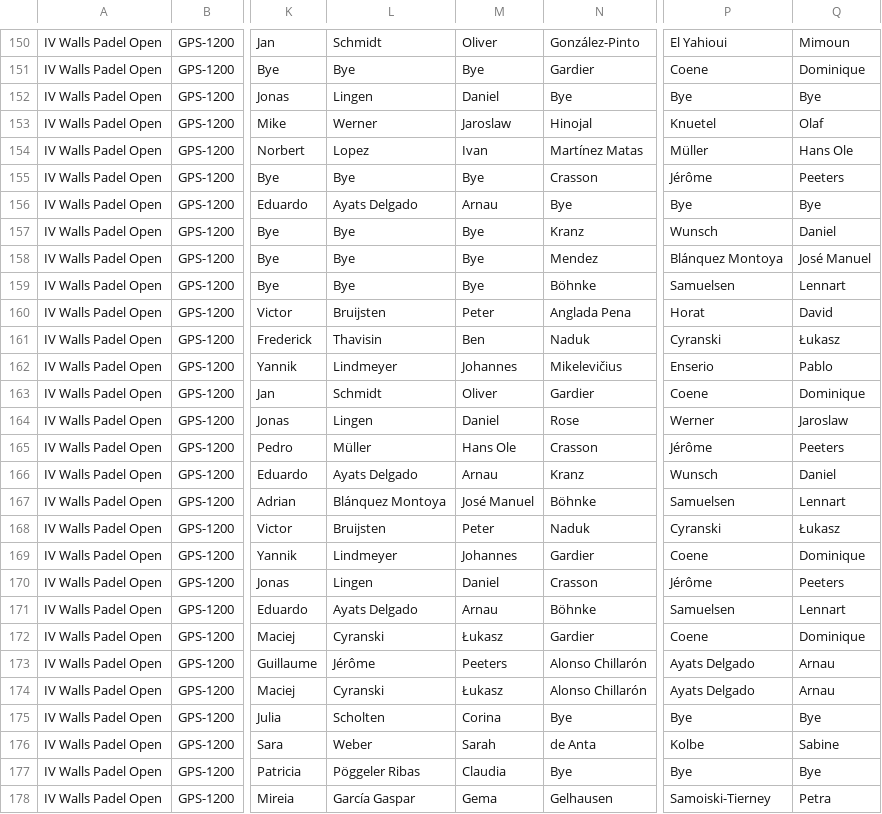
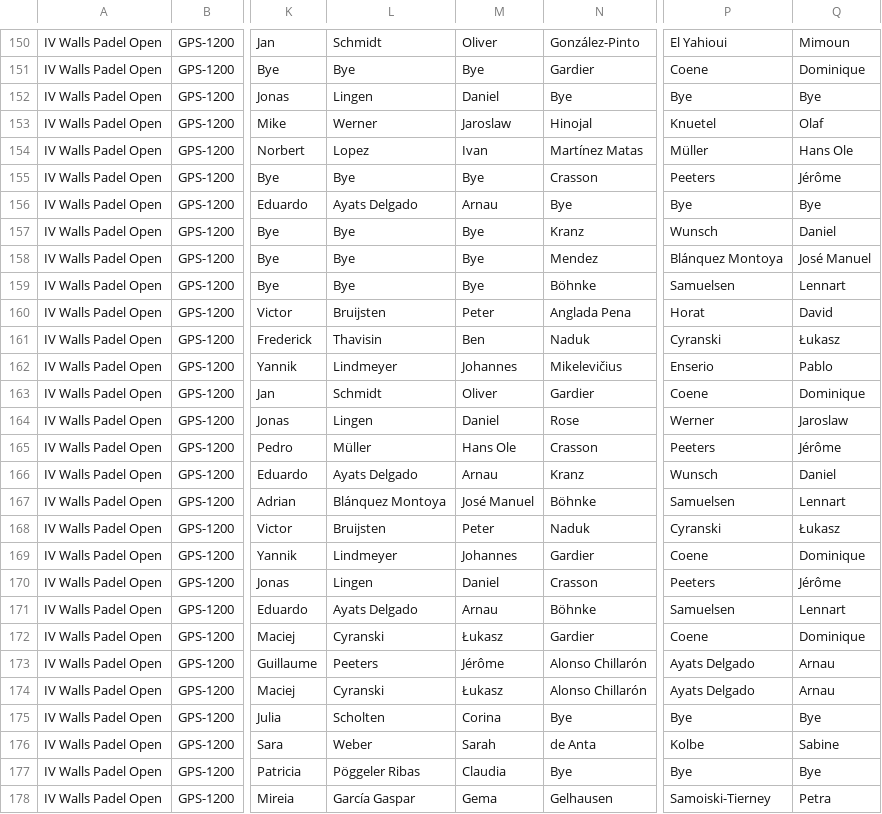
Before and after one commit to Padelanalytics/padelanalytics, a CSV file: tournaments/csv/Padel_Tournaments_2019_utf8.csv, drawn as a sheet; only a part is shown, gaps mark what is left out; the diff names each change by its address in the sheet, - before the commit and + after, or states it on an @@ line.

Commit message:
Fix wrong player name.

```diff
--- a/tournaments/csv/Padel_Tournaments_2019_utf8.csv
+++ b/tournaments/csv/Padel_Tournaments_2019_utf8.csv
-P155: Jérôme
+P155: Peeters
-Q155: Peeters
+Q155: Jérôme
-P165: Jérôme
+P165: Peeters
-Q165: Peeters
+Q165: Jérôme
-P170: Jérôme
+P170: Peeters
-Q170: Peeters
+Q170: Jérôme
-L173: Jérôme
+L173: Peeters
-M173: Peeters
+M173: Jérôme
```
